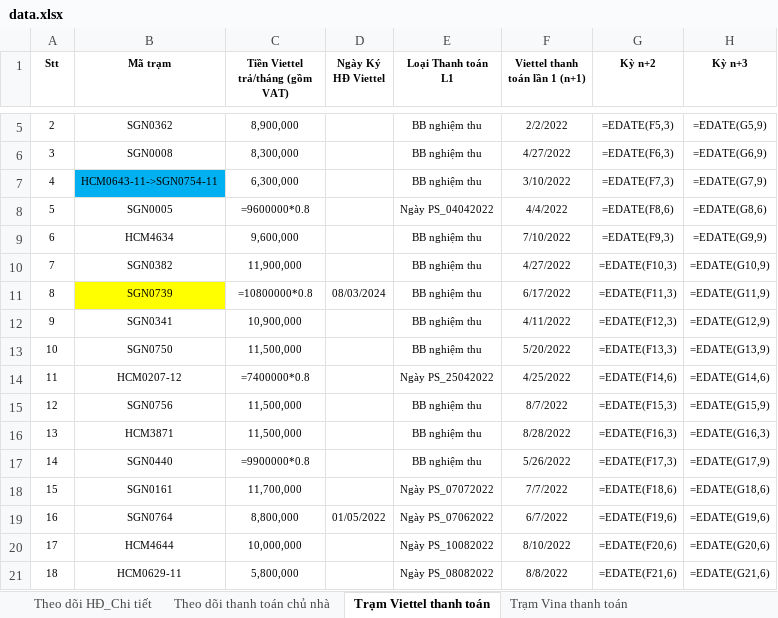
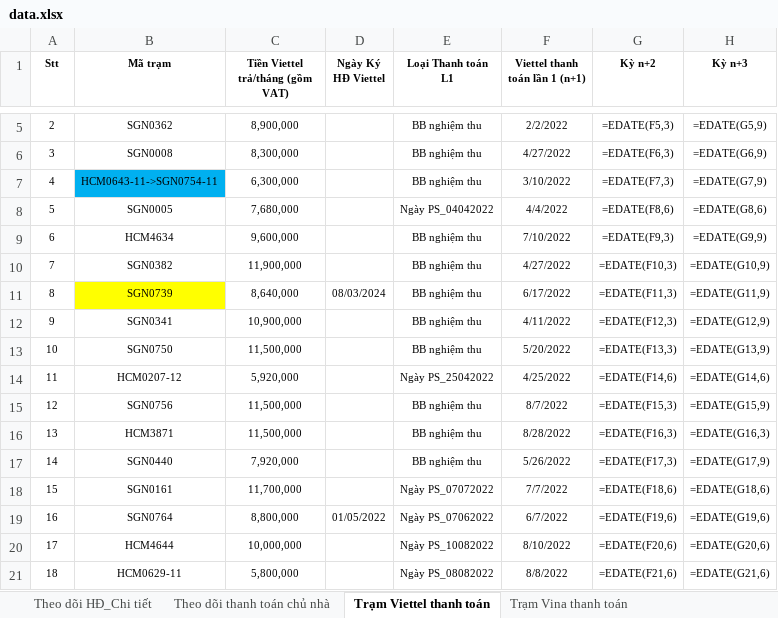
Before and after one commit to votanvinhgithu/ung-dung-tra-cuu-tram, an Excel workbook: data.xlsx, sheet Trạm Viettel thanh toán, drawn as a sheet; only a part is shown, gaps mark what is left out; values as stored, in another font and other column widths than the file's, no borders; formulas are shown in place of their values; the diff names each change by its address in the sheet, - before the commit and + after, or states it on an @@ line.

```diff
--- a/data.xlsx (sheet Trạm Viettel thanh toán)
+++ b/data.xlsx (sheet Trạm Viettel thanh toán)
-C8 (Tiền Viettel trả/tháng (gồm VAT)): =9600000*0.8
+C8 (Tiền Viettel trả/tháng (gồm VAT)): 7,680,000
-C11 (Tiền Viettel trả/tháng (gồm VAT)): =10800000*0.8
+C11 (Tiền Viettel trả/tháng (gồm VAT)): 8,640,000
-C14 (Tiền Viettel trả/tháng (gồm VAT)): =7400000*0.8
+C14 (Tiền Viettel trả/tháng (gồm VAT)): 5,920,000
-C17 (Tiền Viettel trả/tháng (gồm VAT)): =9900000*0.8
+C17 (Tiền Viettel trả/tháng (gồm VAT)): 7,920,000
```
Also changed, not shown: sheet Trạm Vina thanh toán, 1 other file.
